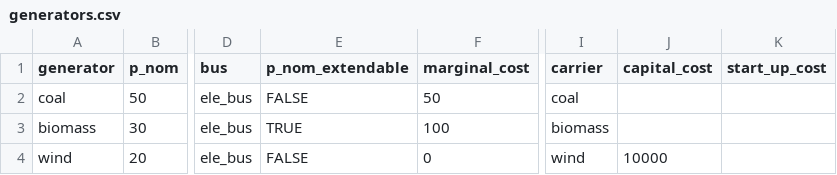
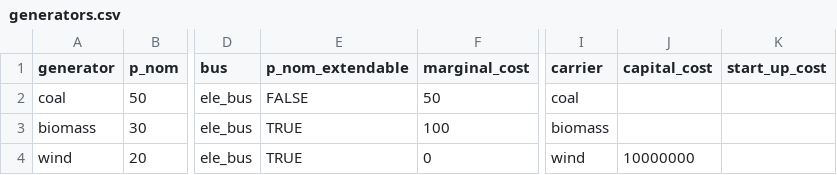
Before and after one commit to Onkar-Bhosale/BTU_lectures_2024, a CSV file: Lect_4/generators.csv, drawn as a sheet; only a part is shown, gaps mark what is left out; the diff names each change by its address in the sheet, - before the commit and + after, or states it on an @@ line.

Commit message:
modified:   Lect_4/generators.csv

```diff
--- a/Lect_4/generators.csv
+++ b/Lect_4/generators.csv
-E4 (p_nom_extendable): FALSE
+E4 (p_nom_extendable): TRUE
-J4 (capital_cost): 10000
+J4 (capital_cost): 10000000
```
